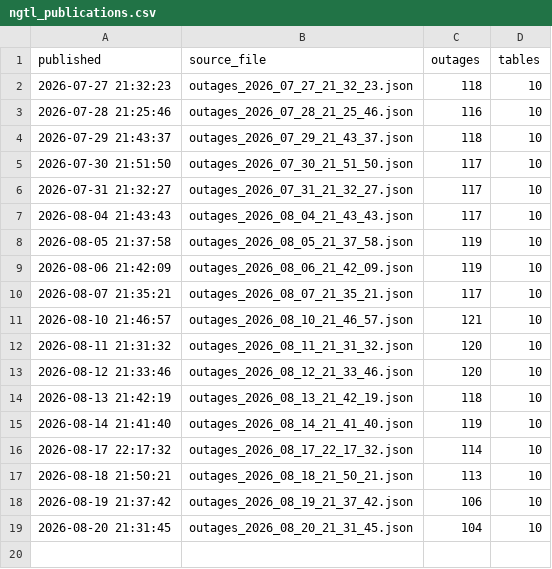
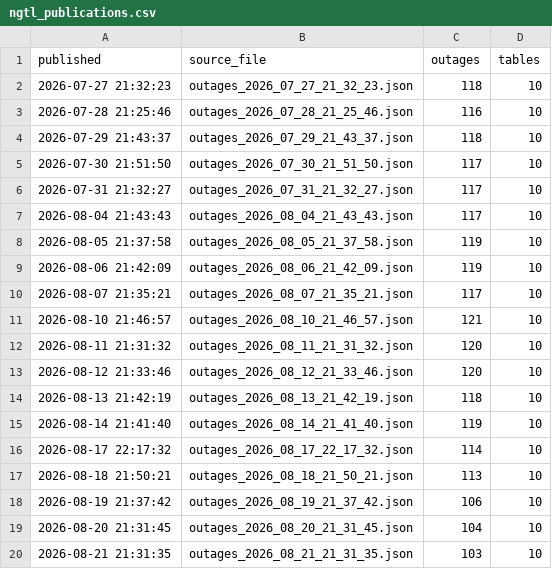
Before and after one commit to will-girling/alberta-gas-dashboards, a CSV file: processed/ngtl_publications.csv, drawn as a sheet.

```diff
--- a/processed/ngtl_publications.csv
+++ b/processed/ngtl_publications.csv
@@ -19 +19,2 @@ published,source_file,outages,tables
 2026-08-20 21:31:45,outages_2026_08_20_21_31_45.json,104,10
+2026-08-21 21:31:35,outages_2026_08_21_21_31_35.json,103,10
```
Also changed, not shown: processed/ngtl_daily_flows.csv, processed/ngtl_operational_metrics.csv, 18 other files.
